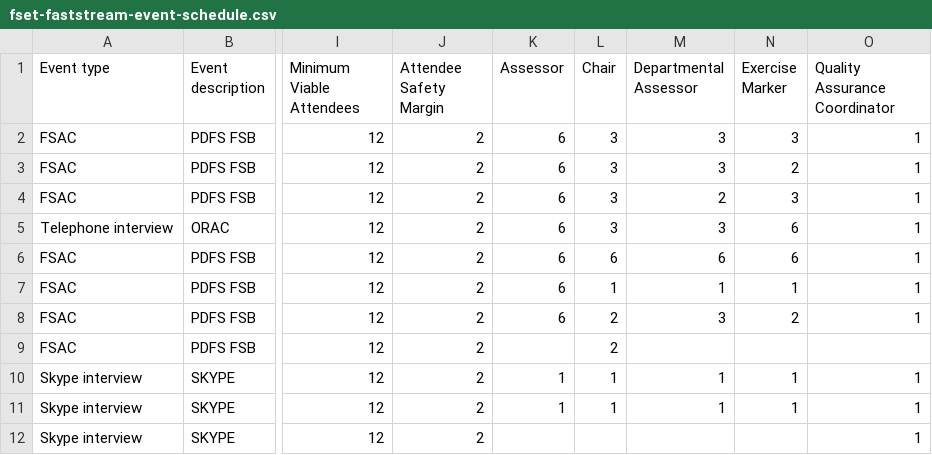
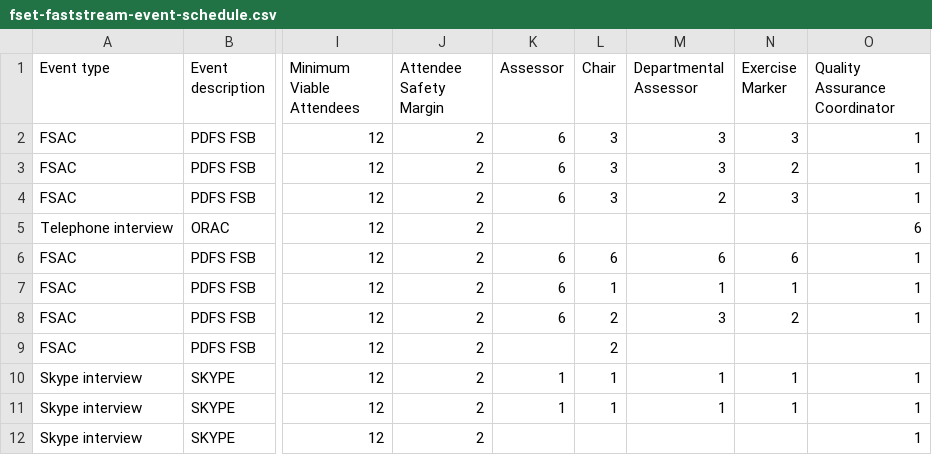
Before and after one commit to hmrc/fset-faststream, a CSV file: conf/fset-faststream-event-schedule.csv, drawn as a sheet; only a part is shown, gaps mark what is left out; the diff names each change by its address in the sheet, - before the commit and + after, or states it on an @@ line.

Commit message:
fset-1356 amended the location and roles to test on QA

```diff
--- a/conf/fset-faststream-event-schedule.csv
+++ b/conf/fset-faststream-event-schedule.csv
-K5 (Assessor): 6
+K5 (Assessor): (empty)
-L5 (Chair): 3
+L5 (Chair): (empty)
-M5 (Departmental Assessor): 3
+M5 (Departmental Assessor): (empty)
-N5 (Exercise Marker): 6
+N5 (Exercise Marker): (empty)
-O5 (Quality Assurance Coordinator): 1
+O5 (Quality Assurance Coordinator): 6
```
